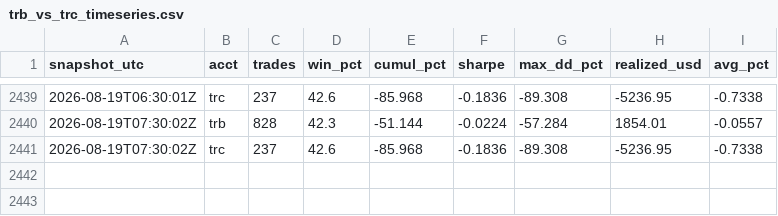
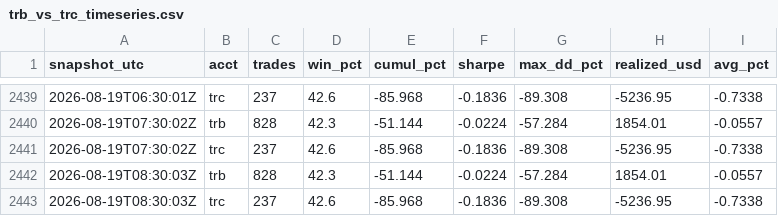
Before and after one commit to nielsvip/binance-sandbox, a CSV file: data/reports/trb_vs_trc_timeseries.csv, drawn as a sheet; only a part is shown, gaps mark what is left out.

```diff
--- a/data/reports/trb_vs_trc_timeseries.csv
+++ b/data/reports/trb_vs_trc_timeseries.csv
@@ -2441 +2441,3 @@ snapshot_utc,acct,trades,win_pct,cumul_pct,sharpe,max_dd_pct,realized_usd,avg_pc
 2026-08-19T07:30:02Z,trc,237,42.6,-85.968,-0.1836,-89.308,-5236.95,-0.7338
+2026-08-19T08:30:03Z,trb,828,42.3,-51.144,-0.0224,-57.284,1854.01,-0.0557
+2026-08-19T08:30:03Z,trc,237,42.6,-85.968,-0.1836,-89.308,-5236.95,-0.7338
```
Also changed, not shown: 52 other files.
